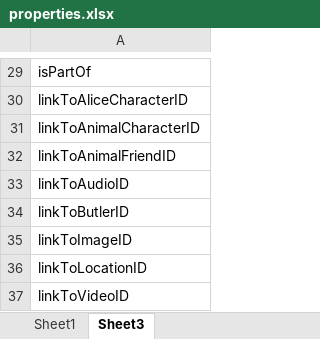
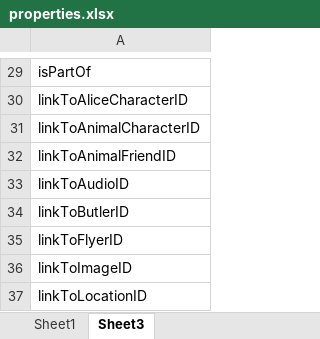
Before and after one commit to dasch-swiss/daschland-scripts, an Excel workbook: data_model_files/daschland (daschland)/properties.xlsx, sheet Sheet3, drawn as a sheet; only a part is shown, gaps mark what is left out; the shorter side is filled out with more unchanged rows; values as stored, in another font and other column widths than the file's, no borders; the diff names each change by its address in the sheet, - before the commit and + after, or states it on an @@ line.

```diff
--- a/data_model_files/daschland (daschland)/properties.xlsx (sheet Sheet3)
+++ b/data_model_files/daschland (daschland)/properties.xlsx (sheet Sheet3)
+row 35: linkToFlyerID
```
Also changed, not shown: sheet Sheet1, data_model_files/daschland (daschland)/resources.xlsx.
